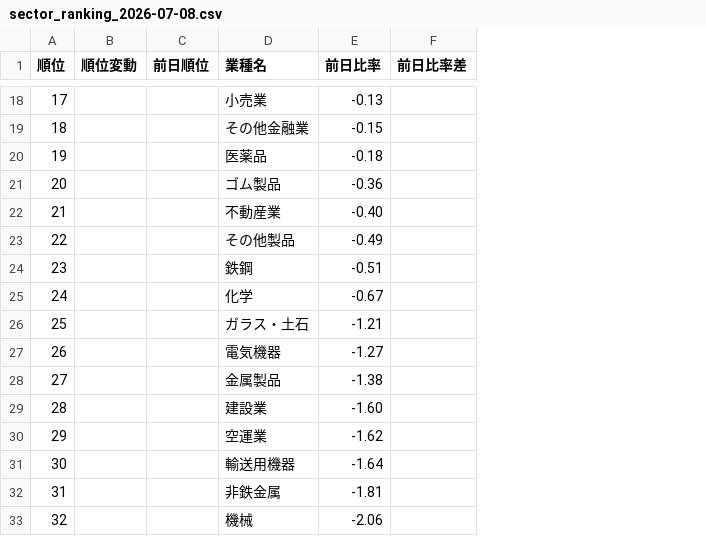
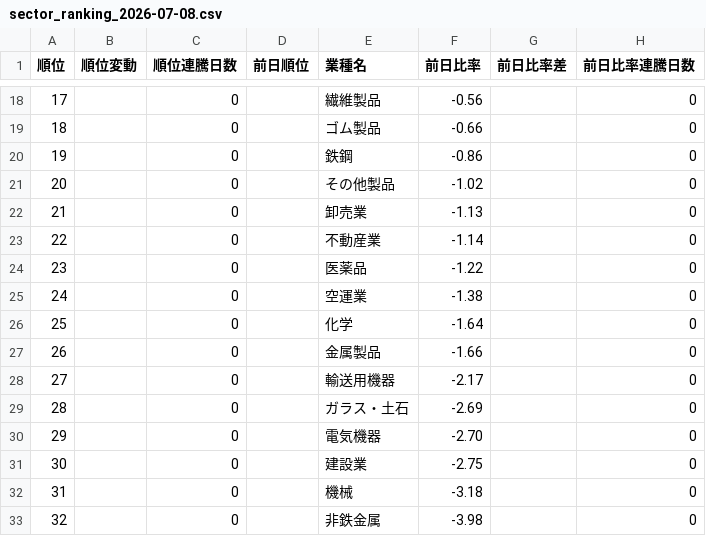
Before and after one commit to AL00000000/Sector-ranking, a CSV file: output/sector_ranking_2026-07-08.csv, drawn as a sheet; only a part is shown, gaps mark what is left out; addresses are those after the commit; the diff covers the shown part only; the diff names each change by its address in the sheet, - before the commit and + after, or states it on an @@ line.

Commit message:
Add rank and change-pct streak-day columns with independent sorting

```diff
--- a/output/sector_ranking_2026-07-08.csv
+++ b/output/sector_ranking_2026-07-08.csv
+column C (順位連騰日数), rows 18-33: all 0
+column H (前日比率連騰日数), rows 18-33: all 0
-E18 (業種名): 小売業
+E18 (業種名): 繊維製品
-F18 (前日比率): -0.13
+F18 (前日比率): -0.56
-E19 (業種名): その他金融業
+E19 (業種名): ゴム製品
-F19 (前日比率): -0.15
+F19 (前日比率): -0.66
-E20 (業種名): 医薬品
+E20 (業種名): 鉄鋼
-F20 (前日比率): -0.18
+F20 (前日比率): -0.86
-E21 (業種名): ゴム製品
+E21 (業種名): その他製品
-F21 (前日比率): -0.36
+F21 (前日比率): -1.02
-E22 (業種名): 不動産業
+E22 (業種名): 卸売業
-F22 (前日比率): -0.40
+F22 (前日比率): -1.13
-E23 (業種名): その他製品
+E23 (業種名): 不動産業
-F23 (前日比率): -0.49
+F23 (前日比率): -1.14
-E24 (業種名): 鉄鋼
+E24 (業種名): 医薬品
-F24 (前日比率): -0.51
+F24 (前日比率): -1.22
-E25 (業種名): 化学
+E25 (業種名): 空運業
-F25 (前日比率): -0.67
+F25 (前日比率): -1.38
-E26 (業種名): ガラス・土石
+E26 (業種名): 化学
-F26 (前日比率): -1.21
+F26 (前日比率): -1.64
-E27 (業種名): 電気機器
+E27 (業種名): 金属製品
-F27 (前日比率): -1.27
+F27 (前日比率): -1.66
-E28 (業種名): 金属製品
+E28 (業種名): 輸送用機器
-F28 (前日比率): -1.38
+F28 (前日比率): -2.17
-E29 (業種名): 建設業
+E29 (業種名): ガラス・土石
-F29 (前日比率): -1.60
+F29 (前日比率): -2.69
-E30 (業種名): 空運業
+E30 (業種名): 電気機器
-F30 (前日比率): -1.62
+F30 (前日比率): -2.70
-E31 (業種名): 輸送用機器
+E31 (業種名): 建設業
-F31 (前日比率): -1.64
+F31 (前日比率): -2.75
-E32 (業種名): 非鉄金属
+E32 (業種名): 機械
-F32 (前日比率): -1.81
+F32 (前日比率): -3.18
-E33 (業種名): 機械
+E33 (業種名): 非鉄金属
-F33 (前日比率): -2.06
+F33 (前日比率): -3.98
```
Also changed, not shown: 31 edited cells elsewhere in this file, 4 other files.
